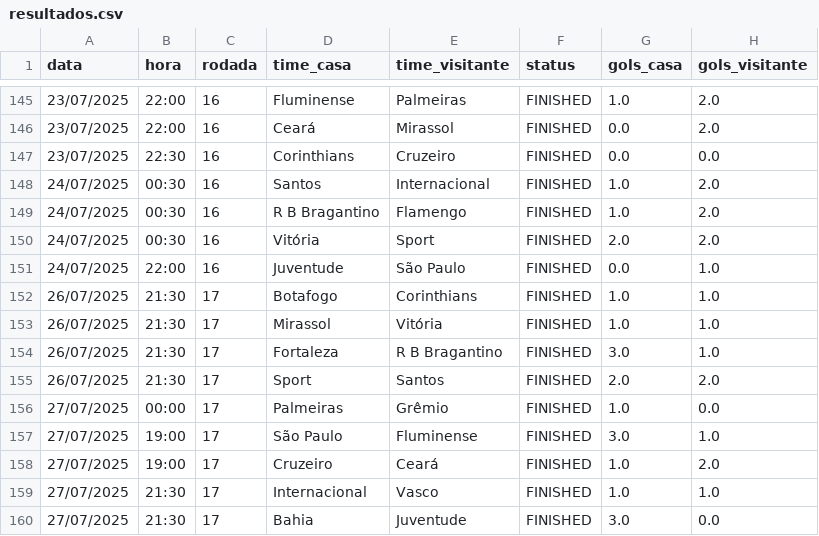
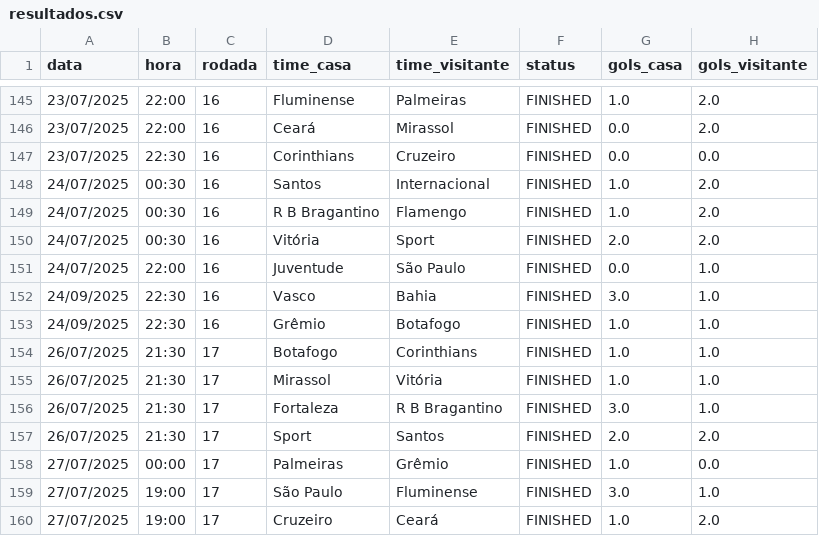
Before and after one commit to tlvzz/BR2025, a CSV file: dados/resultados.csv, drawn as a sheet; only a part is shown, gaps mark what is left out; the shorter side is filled out with more unchanged rows; the diff names each change by its address in the sheet, - before the commit and + after, or states it on an @@ line.

```diff
--- a/dados/resultados.csv
+++ b/dados/resultados.csv
+row 152: 24/09/2025 | 22:30 | 16 | Vasco | Bahia | FINISHED | 3.0 | 1.0
+row 153: 24/09/2025 | 22:30 | 16 | Grêmio | Botafogo | FINISHED | 1.0 | 1.0
```
Also changed, not shown: dados/proximos.csv.
